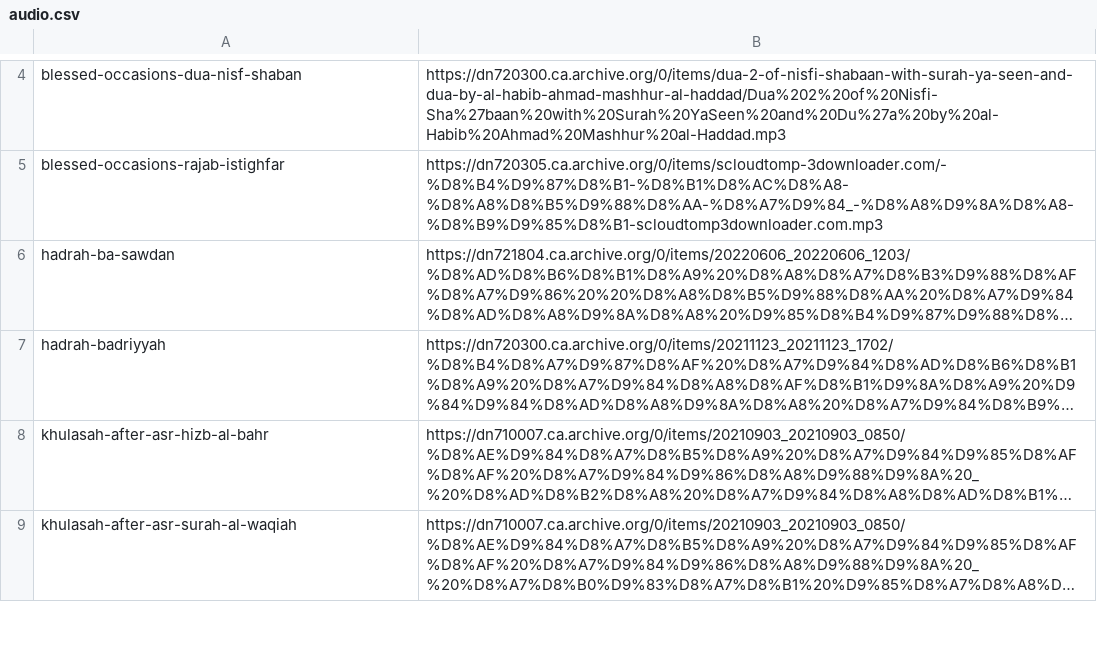
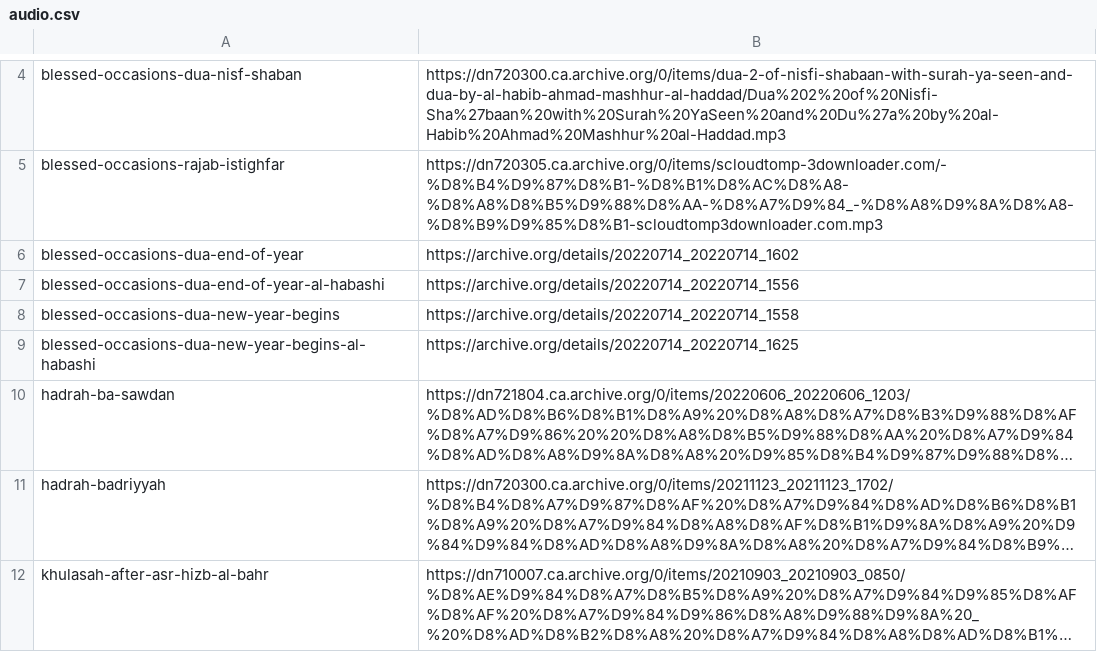
Before and after one commit to adehad/khulasah-plus-cdn, a CSV file: audio/audio.csv, drawn as a sheet; only a part is shown, gaps mark what is left out; the shorter side is filled out with more unchanged rows; long unchanged cells end in …; the diff names each change by its address in the sheet, - before the commit and + after, or states it on an @@ line.

Commit message:
add duas for end and beginning of the year

```diff
--- a/audio/audio.csv
+++ b/audio/audio.csv
+row 6: blessed-occasions-dua-end-of-year | https://archive.org/details/20220714_20220714_1602
+row 7: blessed-occasions-dua-end-of-year-al-habashi | https://archive.org/details/20220714_20220714_1556
+row 8: blessed-occasions-dua-new-year-begins | https://archive.org/details/20220714_20220714_1558
+row 9: blessed-occasions-dua-new-year-begins-al-habashi | https://archive.org/details/20220714_20220714_1625
```
Also changed, not shown: 4 other files.
